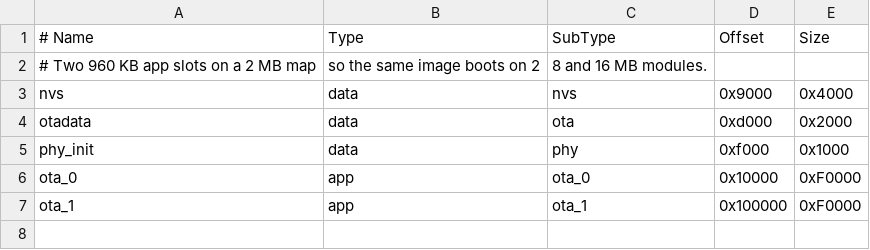
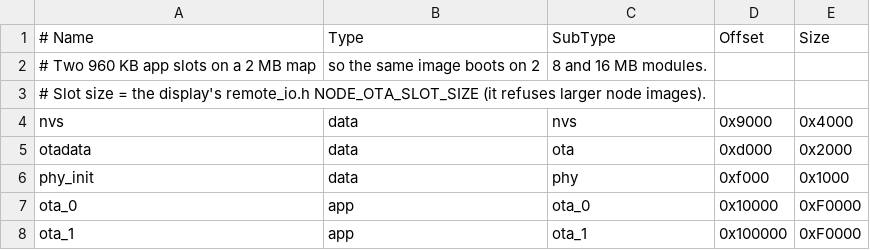
Before and after one commit to TLMInit/CarHvacController, a CSV file: partitions.csv, drawn as a sheet; the diff names each change by its address in the sheet, - before the commit and + after, or states it on an @@ line.

```diff
--- a/partitions.csv
+++ b/partitions.csv
+row 3: # Slot size = the display's remote_io.h NODE_OTA_SLOT_SIZE (it refuses larger node images).
```
Also changed, not shown: 7 other files.
